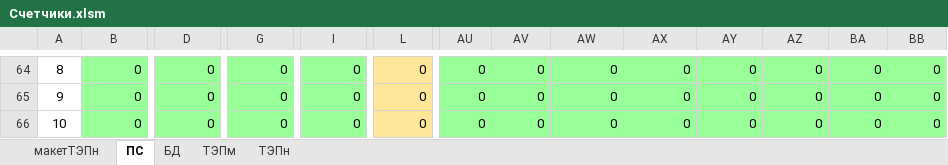
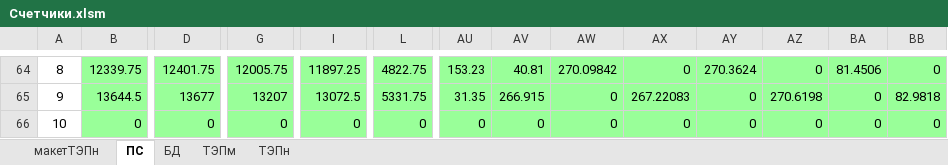
Before and after one commit to JustMrE/Meter, an Excel workbook: DB/current/Счетчики.xlsm, sheet ПС, drawn as a sheet; only a part is shown, gaps mark what is left out; values as stored, in another font and other column widths than the file's, no borders; charts and pictures not drawn; the diff covers the shown part only; the diff names each change by its address in the sheet, - before the commit and + after, or states it on an @@ line.

```diff
--- a/DB/current/Счетчики.xlsm (sheet ПС)
+++ b/DB/current/Счетчики.xlsm (sheet ПС)
-B64: 0
+B64: 12339.75
-D64: 0
+D64: 12401.75
-G64: 0
+G64: 12005.75
-I64: 0
+I64: 11897.25
-L64:L66 fill: #FFE699
+L64:L66 fill: #99FF99
-L64: 0
+L64: 4822.75
-AU64: 0
+AU64: 153.23
-AV64: 0
+AV64: 40.81
-AW64: 0
+AW64: 270.09842
-AY64: 0
+AY64: 270.3624
-BA64: 0
+BA64: 81.4506
-B65: 0
+B65: 13644.5
-D65: 0
+D65: 13677
-G65: 0
+G65: 13207
-I65: 0
+I65: 13072.5
-L65: 0
+L65: 5331.75
-AU65: 0
+AU65: 31.35
-AV65: 0
+AV65: 266.915
-AX65: 0
+AX65: 267.22083
-AZ65: 0
+AZ65: 270.6198
-BB65: 0
+BB65: 82.9818
```
Also changed, not shown: 68 edited cells and cell formats elsewhere in this sheet, sheet БД, formulas that keep their value, 8 other files.
